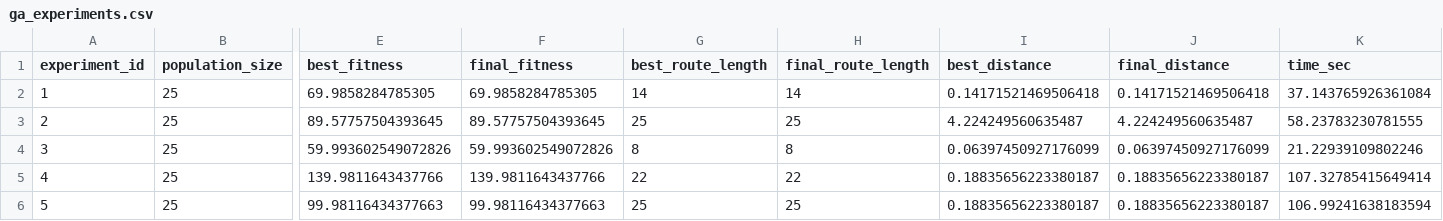
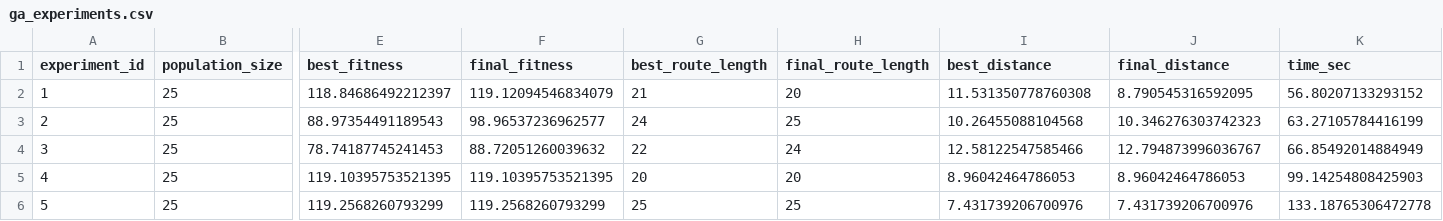
Before and after one commit to Likogeles/AlgorithmCompare, a CSV file: Сравнения/ga_experiments.csv, drawn as a sheet; only a part is shown, gaps mark what is left out; the diff covers the shown part only; the diff names each change by its address in the sheet, - before the commit and + after, or states it on an @@ line.

```diff
--- a/Сравнения/ga_experiments.csv
+++ b/Сравнения/ga_experiments.csv
-E2 (best_fitness): 69.9858284785305
+E2 (best_fitness): 118.84686492212397
-F2 (final_fitness): 69.9858284785305
+F2 (final_fitness): 119.12094546834079
-G2 (best_route_length): 14
+G2 (best_route_length): 21
-H2 (final_route_length): 14
+H2 (final_route_length): 20
-I2 (best_distance): 0.14171521469506418
+I2 (best_distance): 11.531350778760308
-J2 (final_distance): 0.14171521469506418
+J2 (final_distance): 8.790545316592095
-K2 (time_sec): 37.143765926361084
+K2 (time_sec): 56.80207133293152
-E3 (best_fitness): 89.57757504393645
+E3 (best_fitness): 88.97354491189543
-F3 (final_fitness): 89.57757504393645
+F3 (final_fitness): 98.96537236962577
-G3 (best_route_length): 25
+G3 (best_route_length): 24
-I3 (best_distance): 4.224249560635487
+I3 (best_distance): 10.26455088104568
-J3 (final_distance): 4.224249560635487
+J3 (final_distance): 10.346276303742323
-K3 (time_sec): 58.23783230781555
+K3 (time_sec): 63.27105784416199
-E4 (best_fitness): 59.993602549072826
+E4 (best_fitness): 78.74187745241453
-F4 (final_fitness): 59.993602549072826
+F4 (final_fitness): 88.72051260039632
-G4 (best_route_length): 8
+G4 (best_route_length): 22
-H4 (final_route_length): 8
+H4 (final_route_length): 24
-I4 (best_distance): 0.06397450927176099
+I4 (best_distance): 12.58122547585466
-J4 (final_distance): 0.06397450927176099
+J4 (final_distance): 12.794873996036767
-K4 (time_sec): 21.22939109802246
+K4 (time_sec): 66.85492014884949
-E5 (best_fitness): 139.9811643437766
+E5 (best_fitness): 119.10395753521395
-F5 (final_fitness): 139.9811643437766
+F5 (final_fitness): 119.10395753521395
-G5 (best_route_length): 22
+G5 (best_route_length): 20
-H5 (final_route_length): 22
+H5 (final_route_length): 20
-I5 (best_distance): 0.18835656223380187
+I5 (best_distance): 8.96042464786053
-J5 (final_distance): 0.18835656223380187
+J5 (final_distance): 8.96042464786053
-K5 (time_sec): 107.32785415649414
+K5 (time_sec): 99.14254808425903
-E6 (best_fitness): 99.98116434377663
+E6 (best_fitness): 119.2568260793299
-F6 (final_fitness): 99.98116434377663
+F6 (final_fitness): 119.2568260793299
-I6 (best_distance): 0.18835656223380187
+I6 (best_distance): 7.431739206700976
-J6 (final_distance): 0.18835656223380187
+J6 (final_distance): 7.431739206700976
-K6 (time_sec): 106.99241638183594
+K6 (time_sec): 133.18765306472778
```
Also changed, not shown: 151 edited cells elsewhere in this file, 54 other files.
